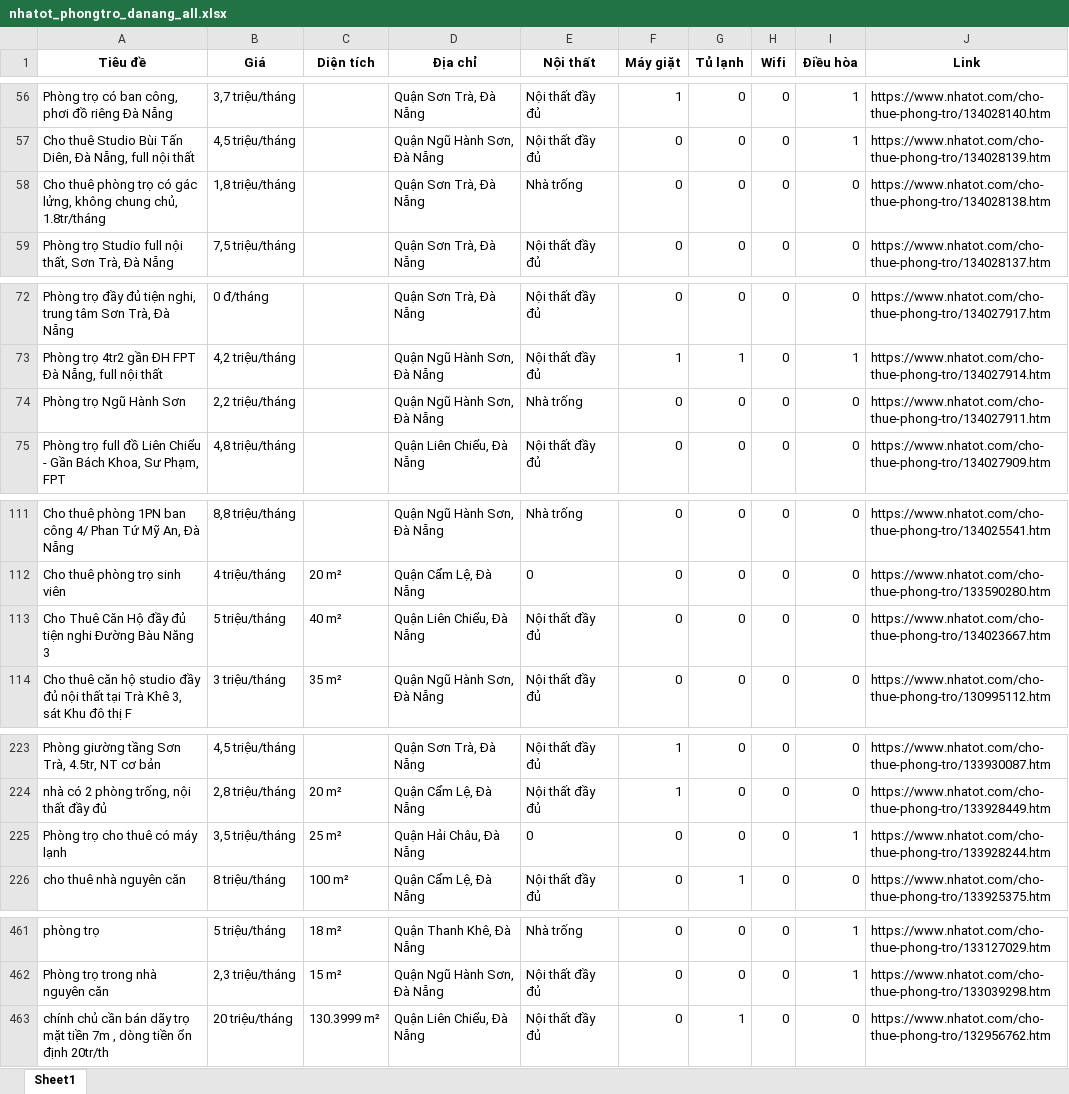
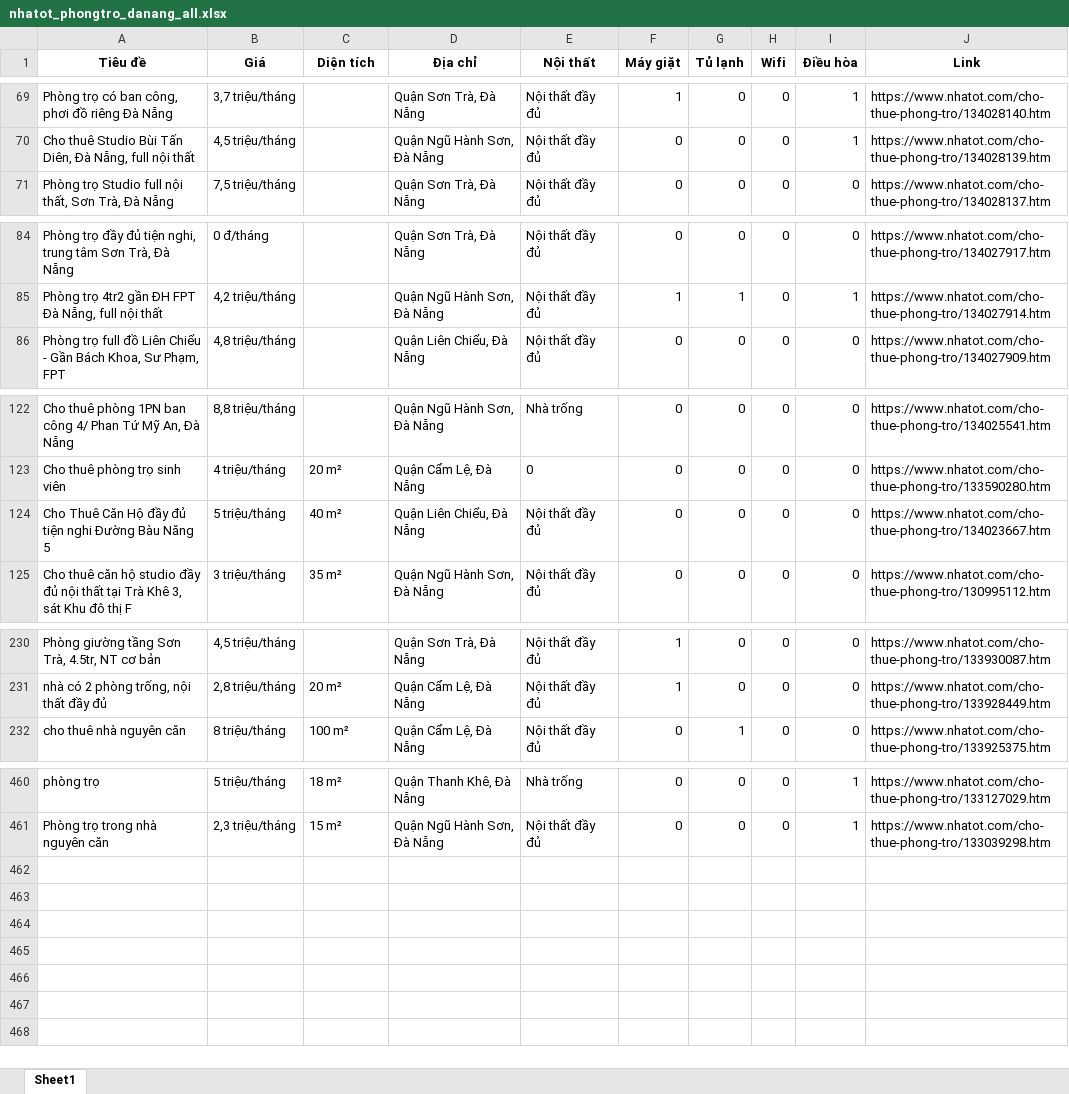
Before and after one commit to 5ude-k/c-o-d-li-u-ph-ng-tr-, an Excel workbook: nhatot_phongtro_danang_all.xlsx, sheet Sheet1, drawn as a sheet; only a part is shown, gaps mark what is left out; values as stored, in another font and other column widths than the file's, no borders; removed rows and columns are numbered as before the commit, all else as after; the diff covers the shown part only; the diff names each change by its address in the sheet, - before the commit and + after, or states it on an @@ line.

```diff
--- a/nhatot_phongtro_danang_all.xlsx (sheet Sheet1)
+++ b/nhatot_phongtro_danang_all.xlsx (sheet Sheet1)
-row 58: Cho thuê phòng trọ có gác lửng, không chung chủ, 1.8tr/tháng | 1,8 triệu/tháng |  | Quận Sơn Trà, Đà Nẵng | Nhà trống | 0 | 0 | 0 | 0 | https://www.nhatot.com/cho-thue-phong-tro/134028138.htm
-row 74: Phòng trọ Ngũ Hành Sơn | 2,2 triệu/tháng |  | Quận Ngũ Hành Sơn, Đà Nẵng | Nhà trống | 0 | 0 | 0 | 0 | https://www.nhatot.com/cho-thue-phong-tro/134027911.htm
-A124 (Tiêu đề): …Bàu Năng 3
+A124 (Tiêu đề): …Bàu Năng 5
@@ row 225 moved to row 10: Phòng trọ cho thuê có máy lạnh @@
-row 463: chính chủ cần bán dãy trọ mặt tiền 7m , dòng tiền ổn định 20tr/th | 20 triệu/tháng | 130.3999 m² | Quận Liên Chiểu, Đà Nẵng | Nội thất đầy đủ | 0 | 1 | 0 | 0 | https://www.nhatot.com/cho-thue-phong-tro/132956762.htm
```
Also changed, not shown: 19 added rows, 18 removed rows, 8 moved rows and 1 edited cell elsewhere in this sheet, 3 other files.
